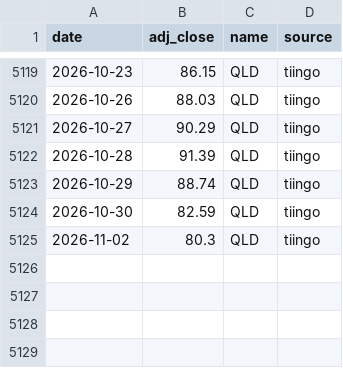
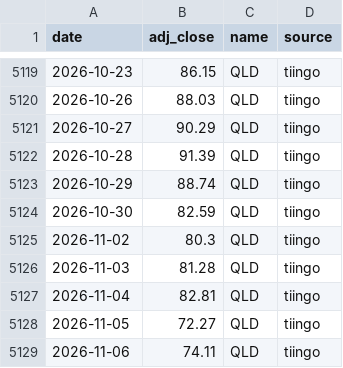
Before and after one commit to ravelab/l-etf, a CSV file: data/etf-qld.csv, drawn as a sheet; only a part is shown, gaps mark what is left out; the diff names each change by its address in the sheet, - before the commit and + after, or states it on an @@ line.

```diff
--- a/data/etf-qld.csv
+++ b/data/etf-qld.csv
+row 5126: 2026-11-03 | 81.28 | QLD | tiingo
+row 5127: 2026-11-04 | 82.81 | QLD | tiingo
+row 5128: 2026-11-05 | 72.27 | QLD | tiingo
+row 5129: 2026-11-06 | 74.11 | QLD | tiingo
```
Also changed, not shown: data/etf-tqqq.csv, data/etf-upro.csv, 8 other files.
